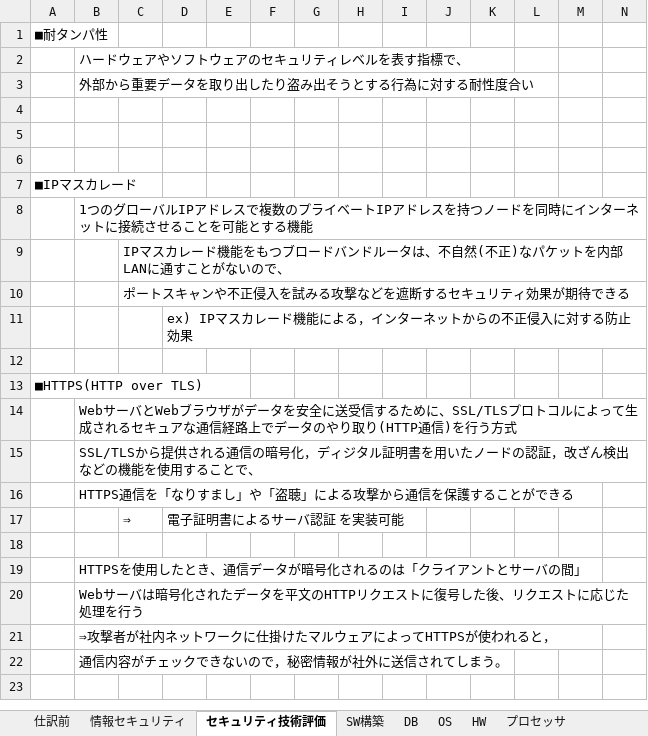
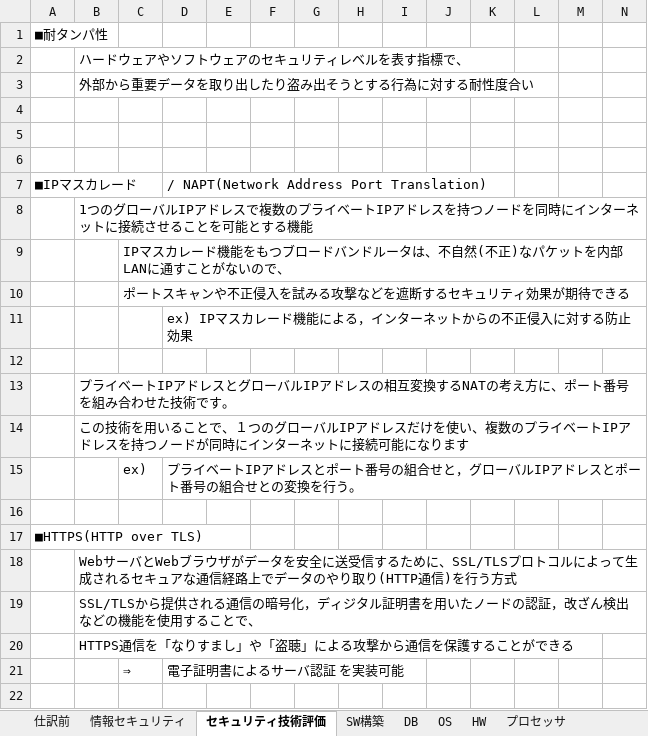
Before and after one commit to tarookyu/IPO, an Excel workbook: 応用情報技術者試験_内容.xlsx, sheet セキュリティ技術評価, drawn as a sheet; only a part is shown; the shorter side is filled out with more unchanged rows; values as stored, in another font and other column widths than the file's, no borders; rows hold the shown columns only; the diff names each change by its address in the sheet, - before the commit and + after, or states it on an @@ line.

```diff
--- a/応用情報技術者試験_内容.xlsx (sheet セキュリティ技術評価)
+++ b/応用情報技術者試験_内容.xlsx (sheet セキュリティ技術評価)
-D7: (empty)
+D7: / NAPT(Network Address Port Translation)
+row 12: (empty)
+row 13:  | プライベートIPアドレスとグローバルIPアドレスの相互変換するNATの考え方に、ポート番号を組み合わせた技術です。
+row 14:  | この技術を用いることで、１つのグローバルIPアドレスだけを使い、複数のプライベートIPアドレスを持つノードが同時にインターネットに接続可能になります
+row 15:  |  | ex) | プライベートIPアドレスとポート番号の組合せと，グローバルIPアドレスとポート番号の組合せとの変換を行う。
```
Also changed, not shown: sheet アルゴリズム, sheet 情報セキュリティ, sheet マルチメディア, sheet マネジメント, sheet SW構築, other sheet tabs, charts or pictures, 2 other files.
